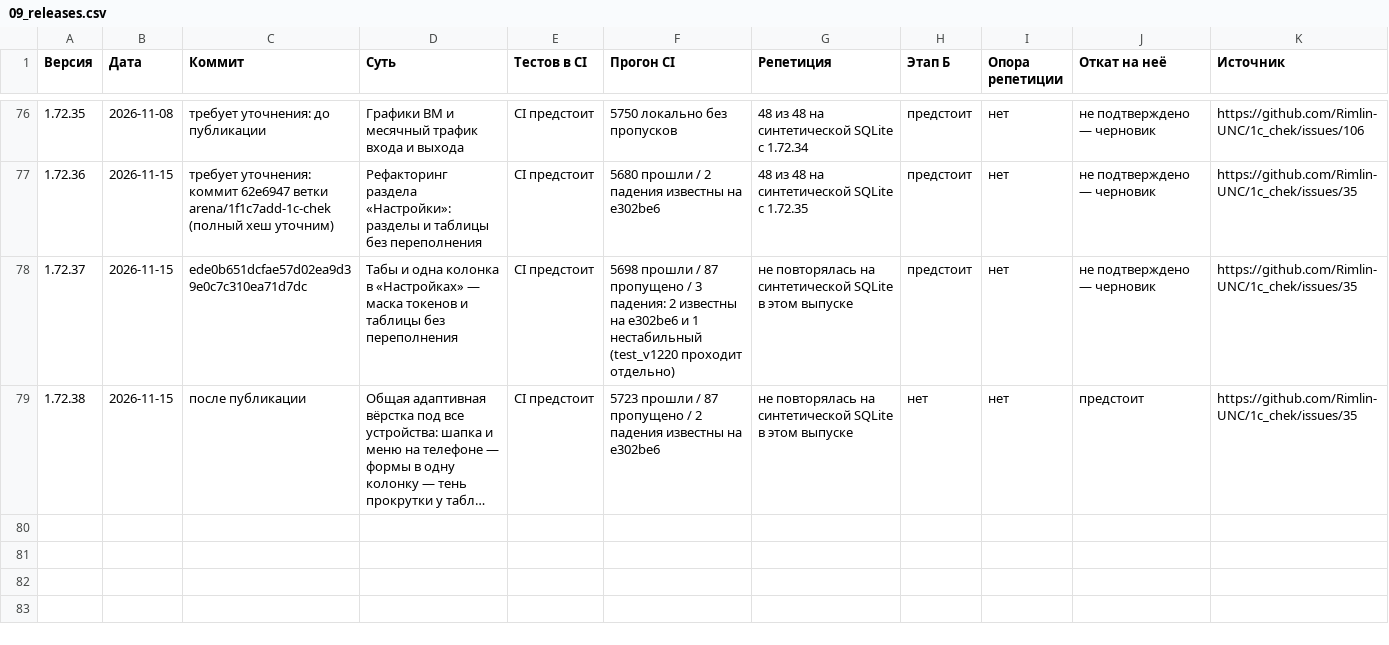
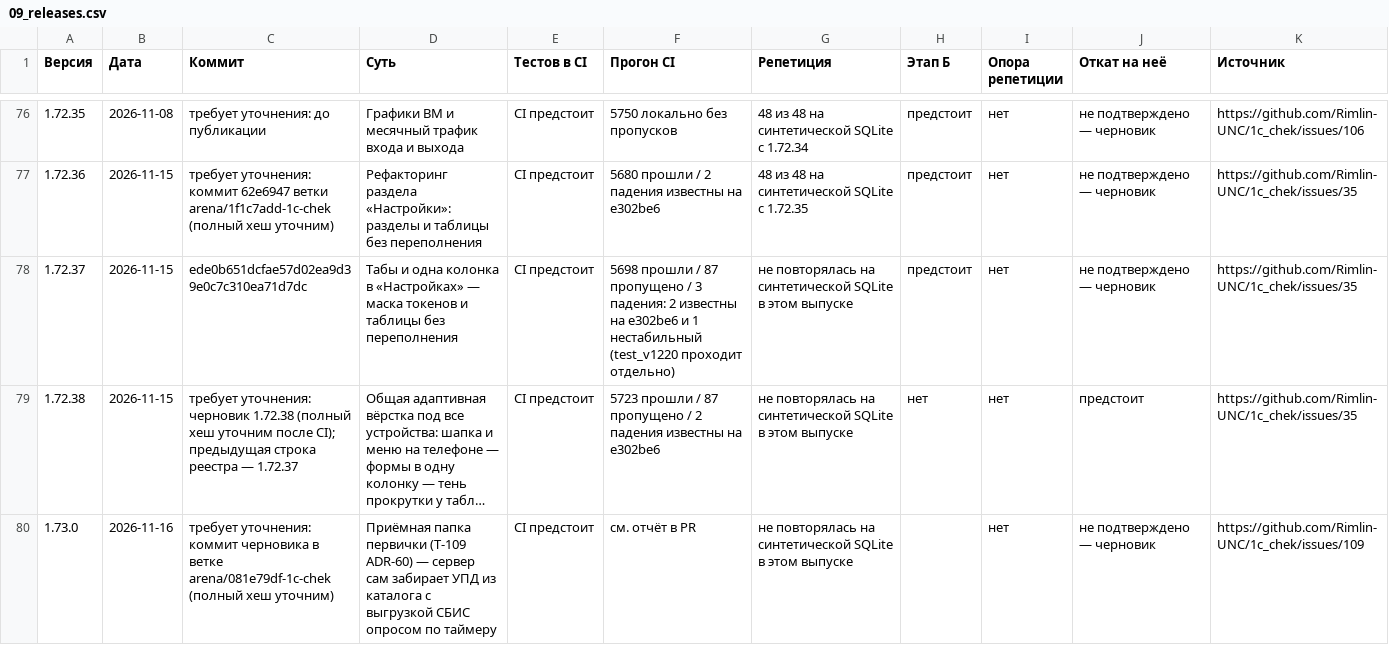
Before and after one commit to Rimlin-UNC/1c_chek, a CSV file: docs/kb/09_releases.csv, drawn as a sheet; only a part is shown, gaps mark what is left out; long unchanged cells end in …; the diff names each change by its address in the sheet, - before the commit and + after, or states it on an @@ line.

Commit message:
v1.73.0: приёмная папка первички (T-109, ADR-60) — сервер сам забирает УПД из каталога выгрузки СБИС; 5778 passed
Co-authored-by: arena-agent <297053741+arena-agent@users.noreply.github.com>

```diff
--- a/docs/kb/09_releases.csv
+++ b/docs/kb/09_releases.csv
-C79 (Коммит): после публикации
+C79 (Коммит): требует уточнения: черновик 1.72.38 (полный хеш уточним после CI); предыдущая строка реестра — 1.72.37
+row 80: 1.73.0 | 2026-11-16 | требует уточнения: коммит черновика в ветке arena/081e79df-1c-chek (полный хеш уточним) | Приёмная папка первички (T-109 ADR-60) — сервер сам забирает УПД из каталога с выгрузкой СБИС опросом по таймеру | CI предстоит | см. отчёт в PR | не повторялась на синтетической SQLite в этом выпуске |  | нет | не подтверждено — черновик | https://github.com/Rimlin-UNC/1c_chek/issues/109
```
Also changed, not shown: 47 other files.
